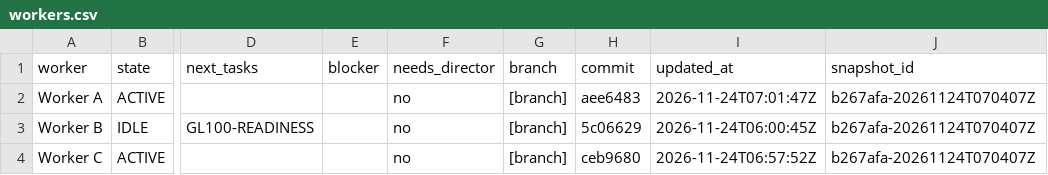
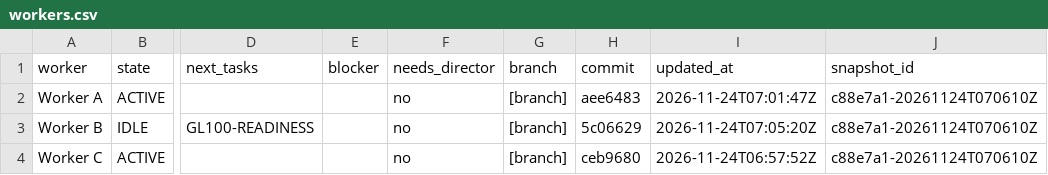
Before and after one commit to ksatriadipo/idle-space-courier-dashboard, a CSV file: data/workers.csv, drawn as a sheet; only a part is shown, gaps mark what is left out; the diff names each change by its address in the sheet, - before the commit and + after, or states it on an @@ line.

```diff
--- a/data/workers.csv
+++ b/data/workers.csv
-J2:J4 (snapshot_id): b267afa-20261124T070407Z
+J2:J4 (snapshot_id): c88e7a1-20261124T070610Z
-I3 (updated_at): 2026-11-24T06:00:45Z
+I3 (updated_at): 2026-11-24T07:05:20Z
```
Also changed, not shown: data/decisions.csv, data/runs.csv, 5 other files.
